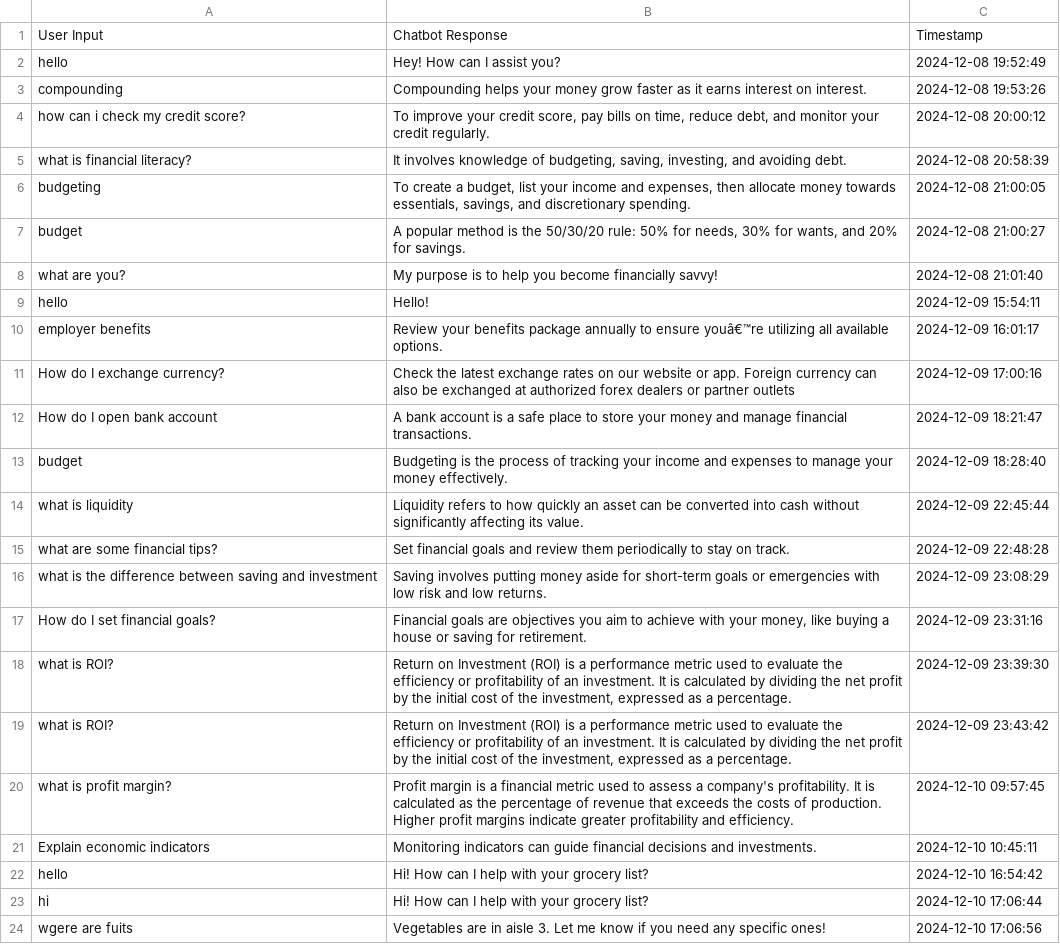
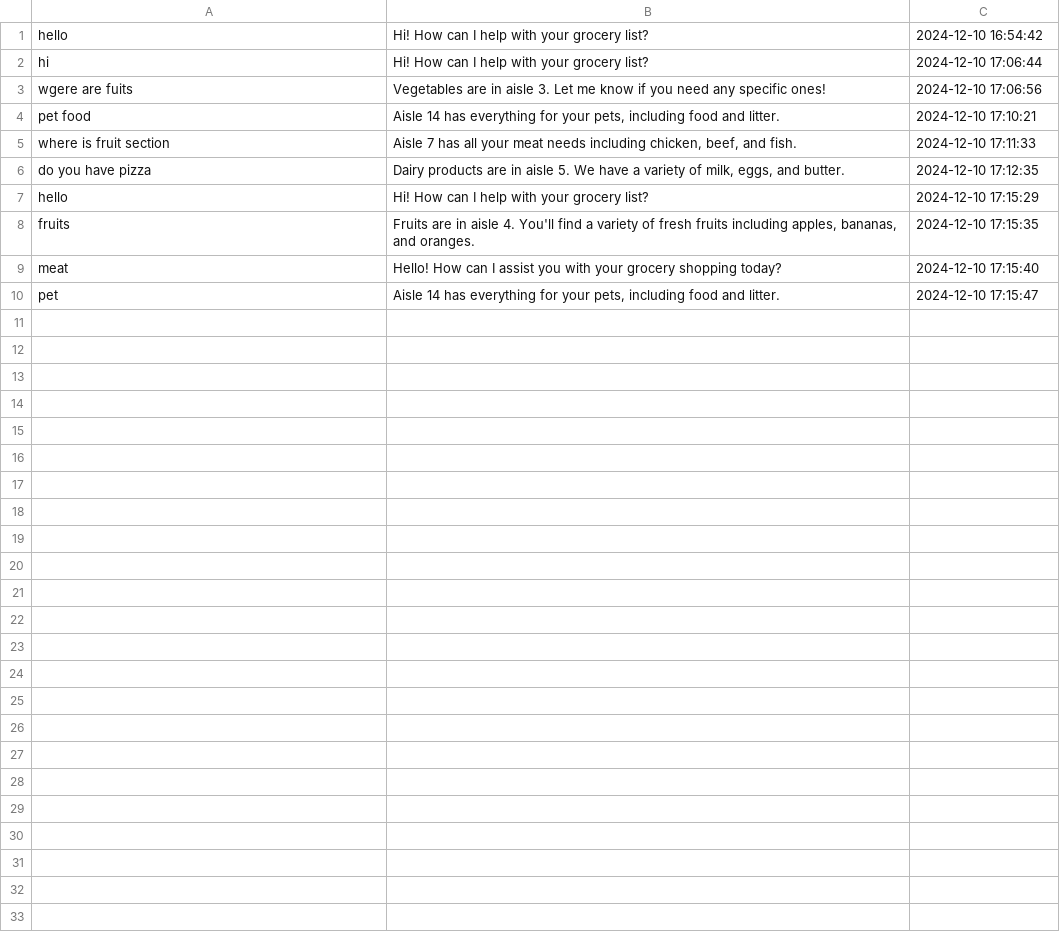
Before and after one commit to SupriyaABiradar/grocery-chatbot, a CSV file: chat_log.csv, drawn as a sheet; only a part is shown; the shorter side is filled out with more unchanged rows.

Commit message:
Update chat_log.csv

```diff
--- a/chat_log.csv
+++ b/chat_log.csv
@@ -1,22 +1 @@
-User Input,Chatbot Response,Timestamp
-hello,Hey! How can I assist you?,2024-12-08 19:52:49
-compounding,Compounding helps your money grow faster as it earns interest on interest.,2024-12-08 19:53:26
-how can i check my credit score?,"To improve your credit score, pay bills on time, reduce debt, and monitor your credit regularly.",2024-12-08 20:00:12
-what is financial literacy?,"It involves knowledge of budgeting, saving, investing, and avoiding debt.",2024-12-08 20:58:39
-budgeting,"To create a budget, list your income and expenses, then allocate money towards essentials, savings, and discretionary spending.",2024-12-08 21:00:05
-budget,"A popular method is the 50/30/20 rule: 50% for needs, 30% for wants, and 20% for savings.",2024-12-08 21:00:27
-what are you?,My purpose is to help you become financially savvy!,2024-12-08 21:01:40
-hello,Hello!,2024-12-09 15:54:11
-employer benefits,Review your benefits package annually to ensure youâ€™re utilizing all available options.,2024-12-09 16:01:17
-How do I exchange currency?,Check the latest exchange rates on our website or app. Foreign currency can also be exchanged at authorized forex dealers or partner outlets,2024-12-09 17:00:16
-How do I open bank account,A bank account is a safe place to store your money and manage financial transactions.,2024-12-09 18:21:47
-budget,Budgeting is the process of tracking your income and expenses to manage your money effectively.,2024-12-09 18:28:40
-what is liquidity,Liquidity refers to how quickly an asset can be converted into cash without significantly affecting its value.,2024-12-09 22:45:44
-what are some financial tips?,Set financial goals and review them periodically to stay on track.,2024-12-09 22:48:28
-what is the difference between saving and investment,Saving involves putting money aside for short-term goals or emergencies with low risk and low returns.,2024-12-09 23:08:29
-How do I set financial goals?,"Financial goals are objectives you aim to achieve with your money, like buying a house or saving for retirement.",2024-12-09 23:31:16
-what is ROI?,"Return on Investment (ROI) is a performance metric used to evaluate the efficiency or profitability of an investment. It is calculated by dividing the net profit by the initial cost of the investment, expressed as a percentage.",2024-12-09 23:39:30
-what is ROI?,"Return on Investment (ROI) is a performance metric used to evaluate the efficiency or profitability of an investment. It is calculated by dividing the net profit by the initial cost of the investment, expressed as a percentage.",2024-12-09 23:43:42
-what is profit margin?,Profit margin is a financial metric used to assess a company's profitability. It is calculated as the percentage of revenue that exceeds the costs of production. Higher profit margins indicate greater profitability and efficiency.,2024-12-10 09:57:45
-Explain economic indicators,Monitoring indicators can guide financial decisions and investments.,2024-12-10 10:45:11
 hello,Hi! How can I help with your grocery list?,2024-12-10 16:54:42
```
